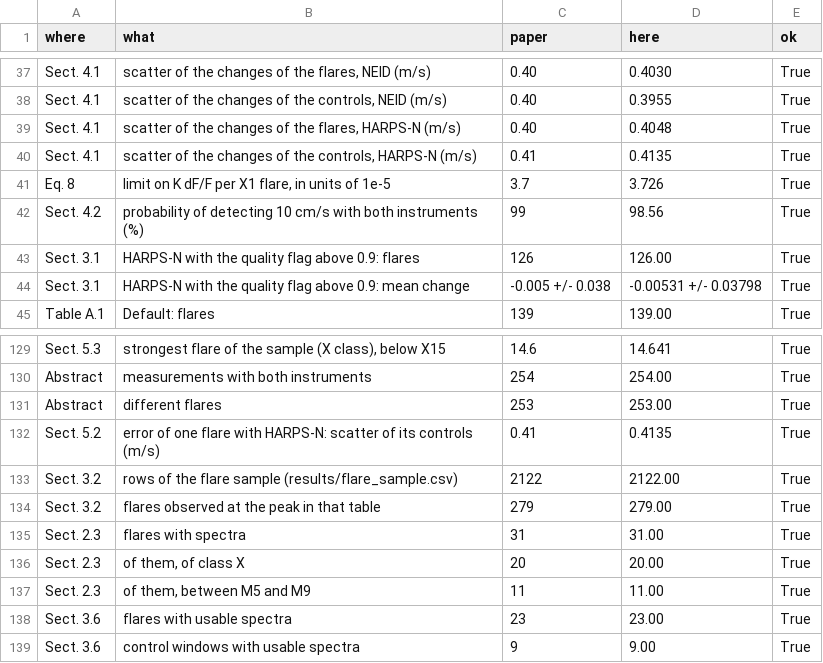
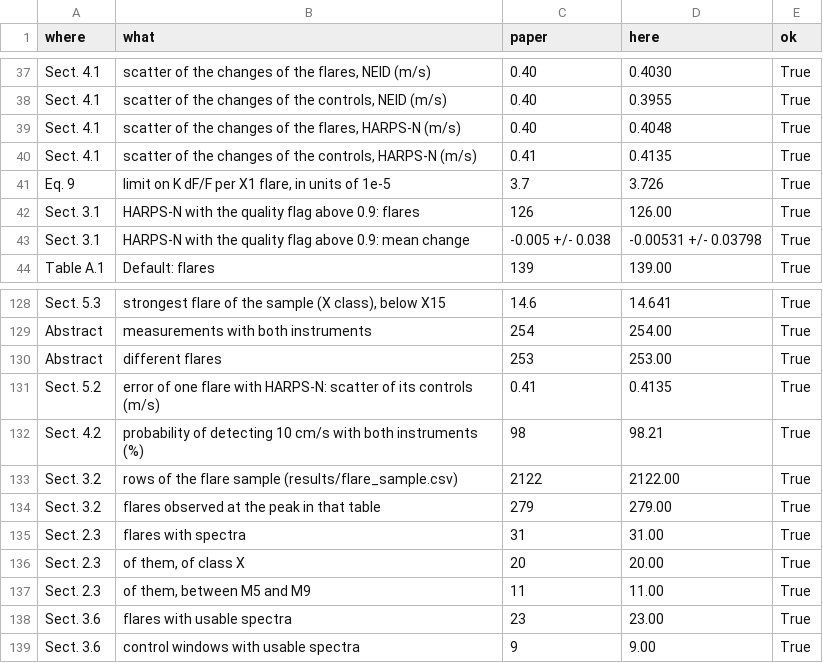
Before and after one commit to gabgarar/flinch, a CSV file: results/paper_check.csv, drawn as a sheet; only a part is shown, gaps mark what is left out.

Commit message:
The probability of detecting a common shift of 10 cm/s uses the shift as the two instruments measure it back (97.7 % of it), as the injections of NEID already did: 98 % instead of 99 %; the checker and the results page follow, and the page says how that probability is defined

```diff
--- a/results/paper_check.csv
+++ b/results/paper_check.csv
@@ -40,4 +40,3 @@ Sect. 4.1,"scatter of the changes of the flares, HARPS-N (m/s)",0.40,0.4048,True
 Sect. 4.1,"scatter of the changes of the controls, HARPS-N (m/s)",0.41,0.4135,True
-Eq. 8,"limit on K dF/F per X1 flare, in units of 1e-5",3.7,3.726,True
-Sect. 4.2,probability of detecting 10 cm/s with both instruments (%),99,98.56,True
+Eq. 9,"limit on K dF/F per X1 flare, in units of 1e-5",3.7,3.726,True
 Sect. 3.1,HARPS-N with the quality flag above 0.9: flares,126,126.00,True
@@ -132,2 +131,3 @@ Abstract,different flares,253,253.00,True
 Sect. 5.2,error of one flare with HARPS-N: scatter of its controls (m/s),0.41,0.4135,True
+Sect. 4.2,probability of detecting 10 cm/s with both instruments (%),98,98.21,True
 Sect. 3.2,rows of the flare sample (results/flare_sample.csv),2122,2122.00,True
```
Also changed, not shown: 6 other files.
